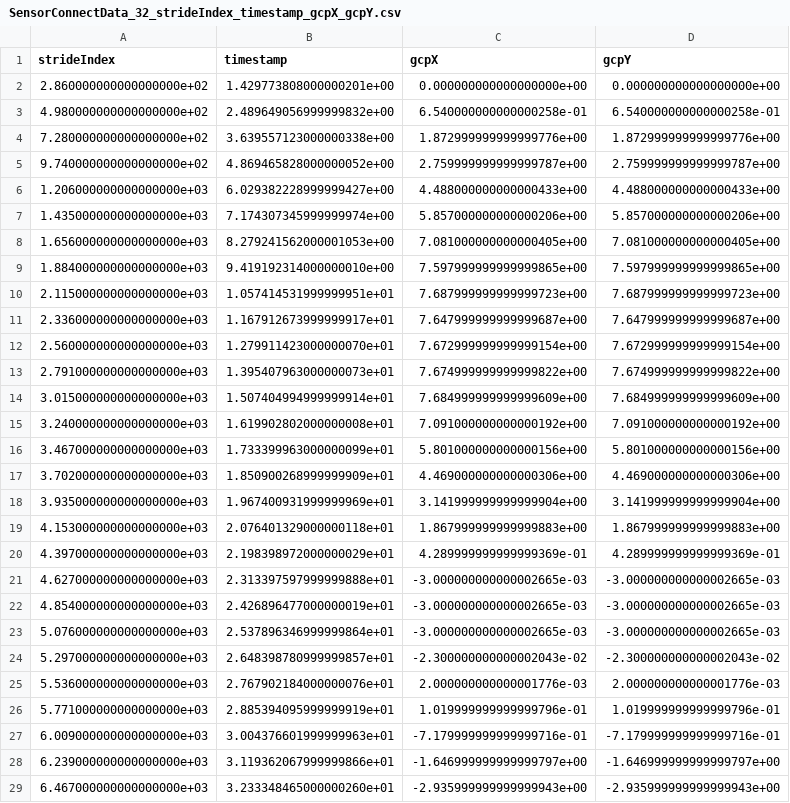
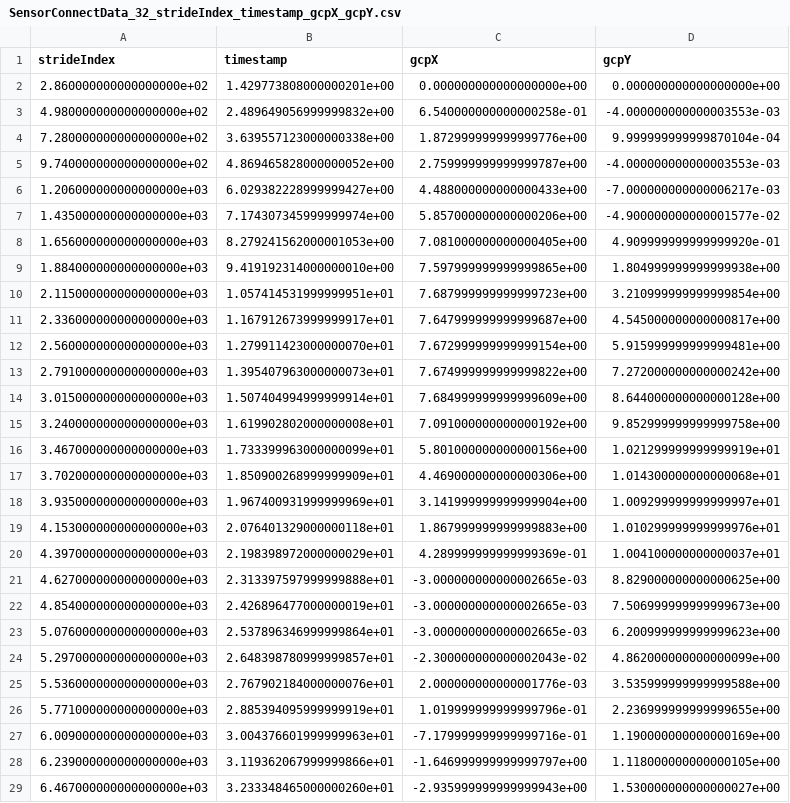
Before and after one commit to mtahakoroglu/PyShoe-annotation-expansion-for-LLIO, a CSV file: data/LLIO_training_data/SensorConnectData_32_strideIndex_timestamp_gcpX_gcpY.csv, drawn as a sheet; only a part is shown; the diff covers the shown part only.

Commit message:
Experiment 32 is added (as a contribution to LLIO training dataset expansion)

```diff
--- a/data/LLIO_training_data/SensorConnectData_32_strideIndex_timestamp_gcpX_gcpY.csv
+++ b/data/LLIO_training_data/SensorConnectData_32_strideIndex_timestamp_gcpX_gcpY.csv
@@ -2,28 +2,28 @@ strideIndex,timestamp,gcpX,gcpY
 2.860000000000000000e+02,1.429773808000000201e+00,0.000000000000000000e+00,0.000000000000000000e+00
-4.980000000000000000e+02,2.489649056999999832e+00,6.540000000000000258e-01,6.540000000000000258e-01
-7.280000000000000000e+02,3.639557123000000338e+00,1.872999999999999776e+00,1.872999999999999776e+00
-9.740000000000000000e+02,4.869465828000000052e+00,2.759999999999999787e+00,2.759999999999999787e+00
-1.206000000000000000e+03,6.029382228999999427e+00,4.488000000000000433e+00,4.488000000000000433e+00
-1.435000000000000000e+03,7.174307345999999974e+00,5.857000000000000206e+00,5.857000000000000206e+00
-1.656000000000000000e+03,8.279241562000001053e+00,7.081000000000000405e+00,7.081000000000000405e+00
-1.884000000000000000e+03,9.419192314000000010e+00,7.597999999999999865e+00,7.597999999999999865e+00
-2.115000000000000000e+03,1.057414531999999951e+01,7.687999999999999723e+00,7.687999999999999723e+00
-2.336000000000000000e+03,1.167912673999999917e+01,7.647999999999999687e+00,7.647999999999999687e+00
-2.560000000000000000e+03,1.279911423000000070e+01,7.672999999999999154e+00,7.672999999999999154e+00
-2.791000000000000000e+03,1.395407963000000073e+01,7.674999999999999822e+00,7.674999999999999822e+00
-3.015000000000000000e+03,1.507404994999999914e+01,7.684999999999999609e+00,7.684999999999999609e+00
-3.240000000000000000e+03,1.619902802000000008e+01,7.091000000000000192e+00,7.091000000000000192e+00
-3.467000000000000000e+03,1.733399963000000099e+01,5.801000000000000156e+00,5.801000000000000156e+00
-3.702000000000000000e+03,1.850900268999999909e+01,4.469000000000000306e+00,4.469000000000000306e+00
-3.935000000000000000e+03,1.967400931999999969e+01,3.141999999999999904e+00,3.141999999999999904e+00
-4.153000000000000000e+03,2.076401329000000118e+01,1.867999999999999883e+00,1.867999999999999883e+00
-4.397000000000000000e+03,2.198398972000000029e+01,4.289999999999999369e-01,4.289999999999999369e-01
-4.627000000000000000e+03,2.313397597999999888e+01,-3.000000000000002665e-03,-3.000000000000002665e-03
-4.854000000000000000e+03,2.426896477000000019e+01,-3.000000000000002665e-03,-3.000000000000002665e-03
-5.076000000000000000e+03,2.537896346999999864e+01,-3.000000000000002665e-03,-3.000000000000002665e-03
-5.297000000000000000e+03,2.648398780999999857e+01,-2.300000000000002043e-02,-2.300000000000002043e-02
-5.536000000000000000e+03,2.767902184000000076e+01,2.000000000000001776e-03,2.000000000000001776e-03
-5.771000000000000000e+03,2.885394095999999919e+01,1.019999999999999796e-01,1.019999999999999796e-01
-6.009000000000000000e+03,3.004376601999999963e+01,-7.179999999999999716e-01,-7.179999999999999716e-01
-6.239000000000000000e+03,3.119362067999999866e+01,-1.646999999999999797e+00,-1.646999999999999797e+00
-6.467000000000000000e+03,3.233348465000000260e+01,-2.935999999999999943e+00,-2.935999999999999943e+00
+4.980000000000000000e+02,2.489649056999999832e+00,6.540000000000000258e-01,-4.000000000000003553e-03
+7.280000000000000000e+02,3.639557123000000338e+00,1.872999999999999776e+00,9.999999999999870104e-04
+9.740000000000000000e+02,4.869465828000000052e+00,2.759999999999999787e+00,-4.000000000000003553e-03
+1.206000000000000000e+03,6.029382228999999427e+00,4.488000000000000433e+00,-7.000000000000006217e-03
+1.435000000000000000e+03,7.174307345999999974e+00,5.857000000000000206e+00,-4.900000000000001577e-02
+1.656000000000000000e+03,8.279241562000001053e+00,7.081000000000000405e+00,4.909999999999999920e-01
+1.884000000000000000e+03,9.419192314000000010e+00,7.597999999999999865e+00,1.804999999999999938e+00
+2.115000000000000000e+03,1.057414531999999951e+01,7.687999999999999723e+00,3.210999999999999854e+00
+2.336000000000000000e+03,1.167912673999999917e+01,7.647999999999999687e+00,4.545000000000000817e+00
+2.560000000000000000e+03,1.279911423000000070e+01,7.672999999999999154e+00,5.915999999999999481e+00
+2.791000000000000000e+03,1.395407963000000073e+01,7.674999999999999822e+00,7.272000000000000242e+00
+3.015000000000000000e+03,1.507404994999999914e+01,7.684999999999999609e+00,8.644000000000000128e+00
+3.240000000000000000e+03,1.619902802000000008e+01,7.091000000000000192e+00,9.852999999999999758e+00
+3.467000000000000000e+03,1.733399963000000099e+01,5.801000000000000156e+00,1.021299999999999919e+01
+3.702000000000000000e+03,1.850900268999999909e+01,4.469000000000000306e+00,1.014300000000000068e+01
+3.935000000000000000e+03,1.967400931999999969e+01,3.141999999999999904e+00,1.009299999999999997e+01
+4.153000000000000000e+03,2.076401329000000118e+01,1.867999999999999883e+00,1.010299999999999976e+01
+4.397000000000000000e+03,2.198398972000000029e+01,4.289999999999999369e-01,1.004100000000000037e+01
+4.627000000000000000e+03,2.313397597999999888e+01,-3.000000000000002665e-03,8.829000000000000625e+00
+4.854000000000000000e+03,2.426896477000000019e+01,-3.000000000000002665e-03,7.506999999999999673e+00
+5.076000000000000000e+03,2.537896346999999864e+01,-3.000000000000002665e-03,6.200999999999999623e+00
+5.297000000000000000e+03,2.648398780999999857e+01,-2.300000000000002043e-02,4.862000000000000099e+00
+5.536000000000000000e+03,2.767902184000000076e+01,2.000000000000001776e-03,3.535999999999999588e+00
+5.771000000000000000e+03,2.885394095999999919e+01,1.019999999999999796e-01,2.236999999999999655e+00
+6.009000000000000000e+03,3.004376601999999963e+01,-7.179999999999999716e-01,1.190000000000000169e+00
+6.239000000000000000e+03,3.119362067999999866e+01,-1.646999999999999797e+00,1.118000000000000105e+00
+6.467000000000000000e+03,3.233348465000000260e+01,-2.935999999999999943e+00,1.530000000000000027e+00
```
Also changed, not shown: 34 edited cells elsewhere in this file, data/LLIO_training_data/SensorConnectData_31_strideIndex_timestamp_gcpX_gcpY.csv, 2 other files.
